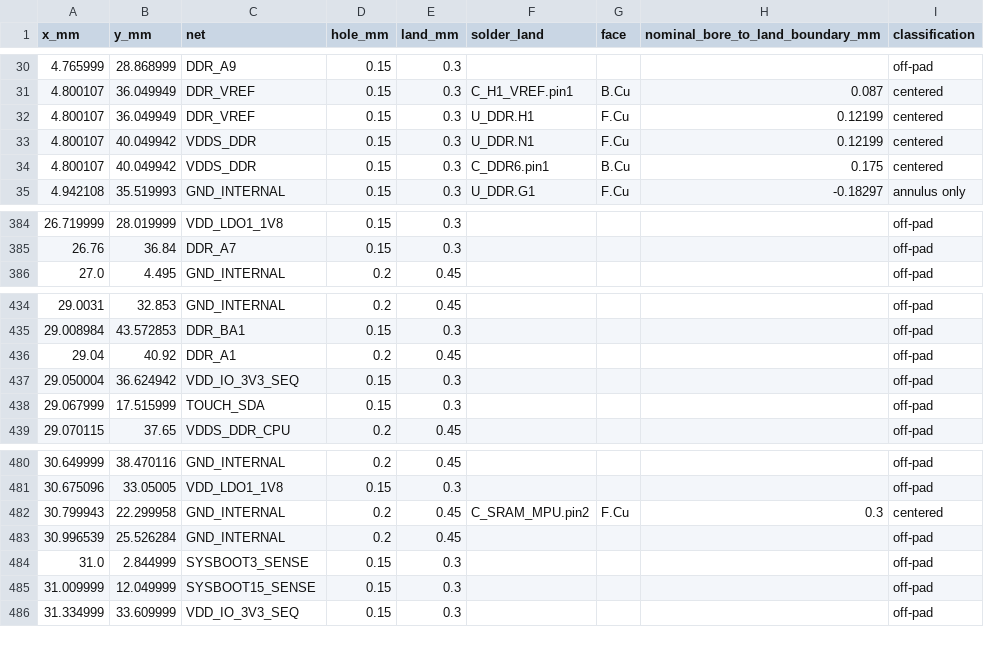
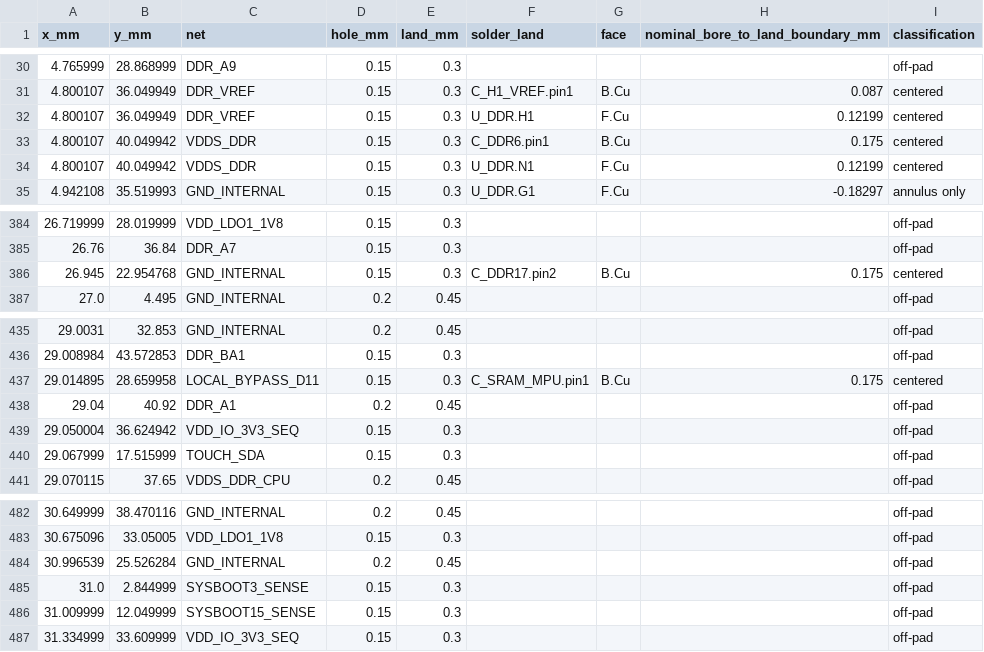
Before and after one commit to Abse2001/pixel-dash, a CSV file: module/via-map.csv, drawn as a sheet; only a part is shown, gaps mark what is left out.

Commit message:
Connect D11 to its local underside bypass and restore switched DDR distribution

```diff
--- a/module/via-map.csv
+++ b/module/via-map.csv
@@ -32,4 +32,4 @@ x_mm,y_mm,net,hole_mm,land_mm,solder_land,face,nominal_bore_to_land_boundary_mm,
 4.800107,36.049949,DDR_VREF,0.15,0.3,U_DDR.H1,F.Cu,0.12199,centered
+4.800107,40.049942,VDDS_DDR,0.15,0.3,C_DDR6.pin1,B.Cu,0.175,centered
 4.800107,40.049942,VDDS_DDR,0.15,0.3,U_DDR.N1,F.Cu,0.12199,centered
-4.800107,40.049942,VDDS_DDR,0.15,0.3,C_DDR6.pin1,B.Cu,0.175,centered
 4.942108,35.519993,GND_INTERNAL,0.15,0.3,U_DDR.G1,F.Cu,-0.18297,annulus only
@@ -385,2 +385,3 @@ x_mm,y_mm,net,hole_mm,land_mm,solder_land,face,nominal_bore_to_land_boundary_mm,
 26.76,36.84,DDR_A7,0.15,0.3,,,,off-pad
+26.945,22.954768,GND_INTERNAL,0.15,0.3,C_DDR17.pin2,B.Cu,0.175,centered
 27.0,4.495,GND_INTERNAL,0.2,0.45,,,,off-pad
@@ -435,2 +436,3 @@ x_mm,y_mm,net,hole_mm,land_mm,solder_land,face,nominal_bore_to_land_boundary_mm,
 29.008984,43.572853,DDR_BA1,0.15,0.3,,,,off-pad
+29.014895,28.659958,LOCAL_BYPASS_D11,0.15,0.3,C_SRAM_MPU.pin1,B.Cu,0.175,centered
 29.04,40.92,DDR_A1,0.2,0.45,,,,off-pad
@@ -481,3 +483,2 @@ x_mm,y_mm,net,hole_mm,land_mm,solder_land,face,nominal_bore_to_land_boundary_mm,
 30.675096,33.05005,VDD_LDO1_1V8,0.15,0.3,,,,off-pad
-30.799943,22.299958,GND_INTERNAL,0.2,0.45,C_SRAM_MPU.pin2,F.Cu,0.3,centered
 30.996539,25.526284,GND_INTERNAL,0.2,0.45,,,,off-pad
```
Also changed, not shown: module/bypass-placement.csv, module/module-bom.csv, 15 other files.
